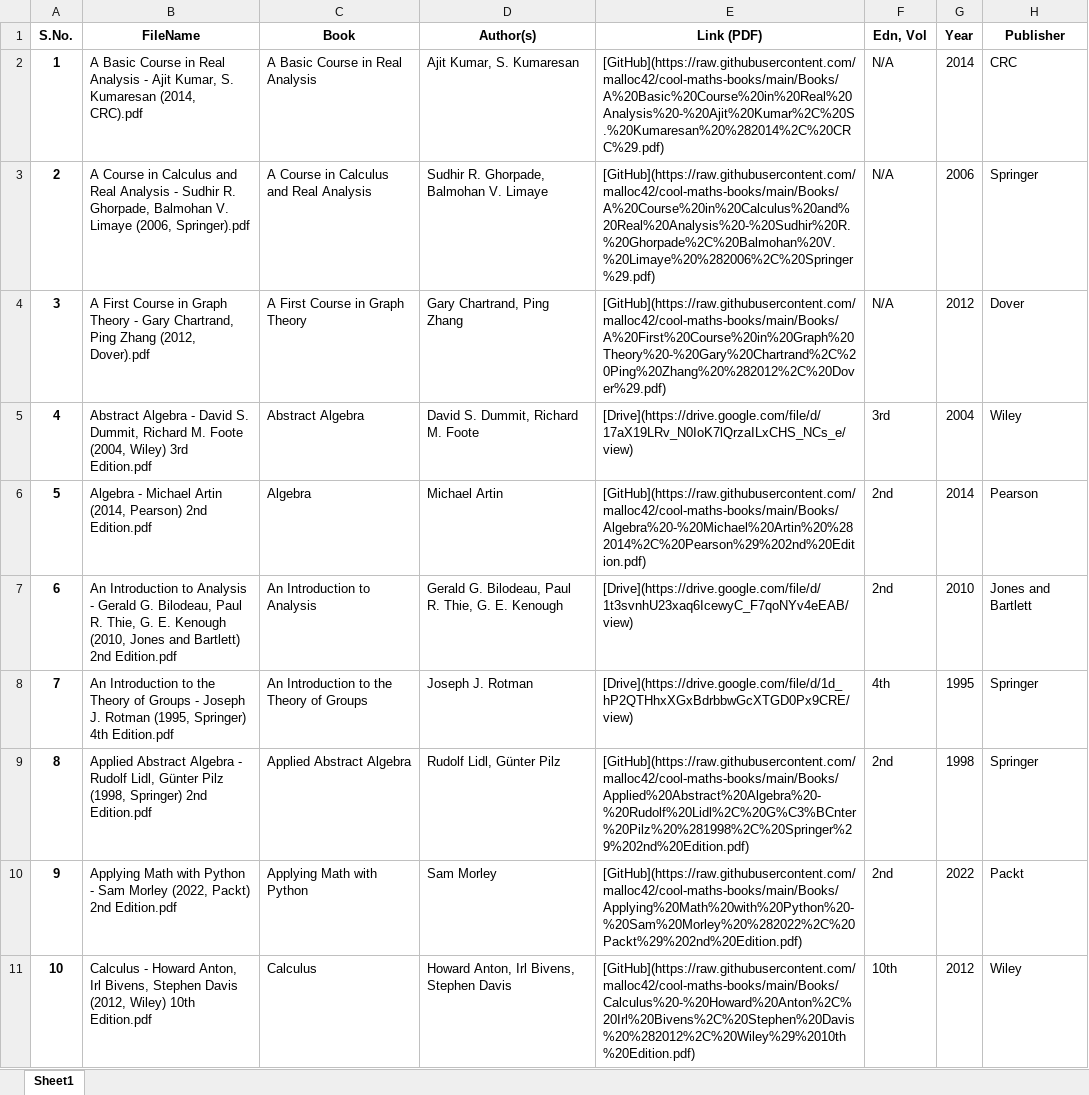
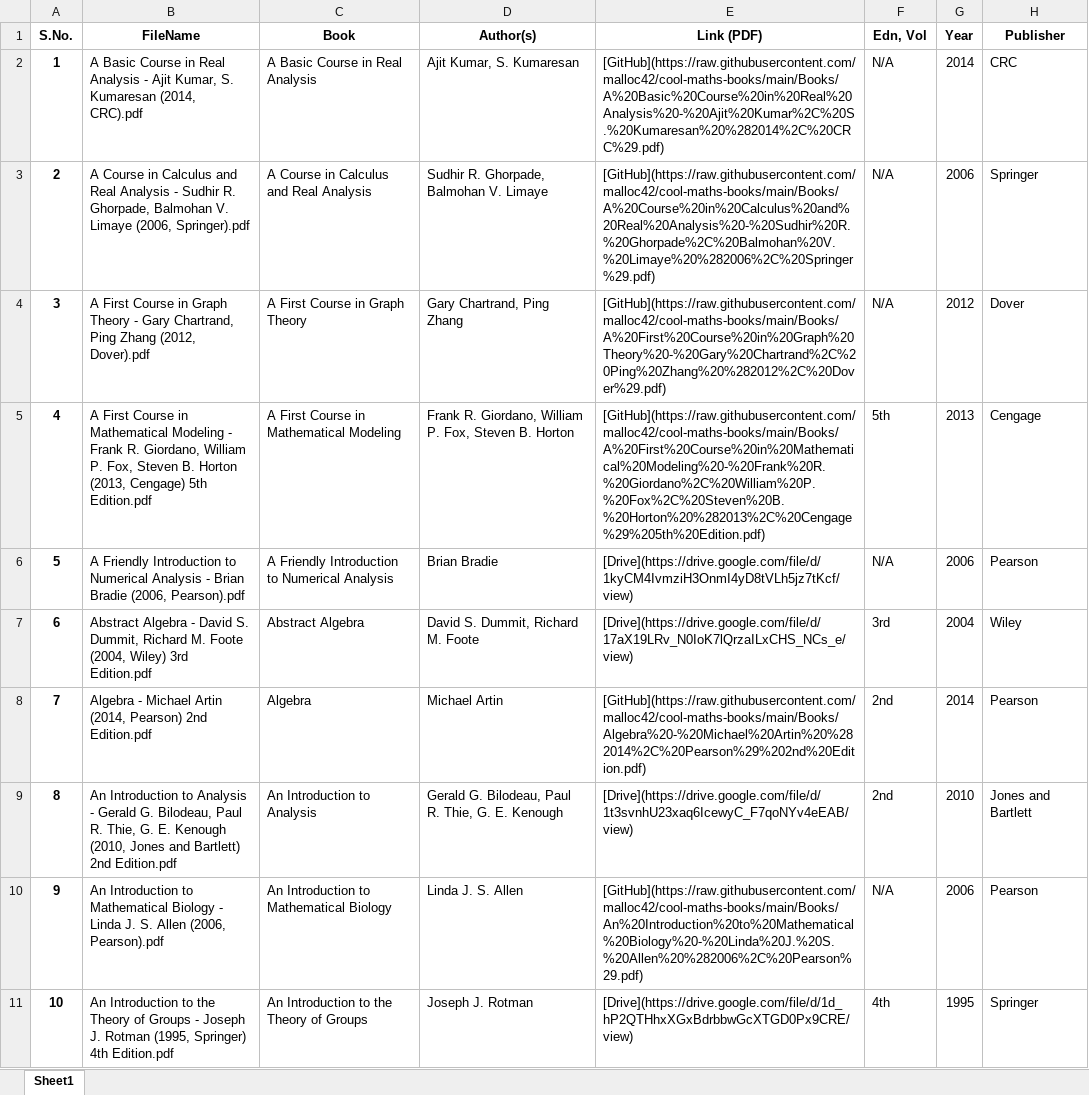
Before and after one commit to malloc42/cool-maths-books, an Excel workbook: database.xlsx, sheet Sheet1, drawn as a sheet; only a part is shown; the shorter side is filled out with more unchanged rows; values as stored, in another font and other column widths than the file's, no borders; addresses are those after the commit; the diff covers the shown part only; the diff names each change by its address in the sheet, - before the commit and + after, or states it on an @@ line.

Commit message:
Add files via upload

```diff
--- a/database.xlsx (sheet Sheet1)
+++ b/database.xlsx (sheet Sheet1)
+row 5: 4 | A First Course in Mathematical Modeling - Frank R. Giordano, William P. Fox, Steven B. Horton (2013, Cengage) 5th Edition.pdf | A First Course in Mathematical Modeling | Frank R. Giordano, William P. Fox, Steven B. Horton | [GitHub](https://raw.githubusercontent.com/malloc42/cool-maths-books/main/Books/A%20First%20Course%20in%20Mathematical%20Modeling%20-%20Frank%20R.%20Giordano%2C%20William%20P.%20Fox%2C%20Steven%20B.%20Horton%20%282013%2C%20Cengage%29%205th%20Edition.pdf) | 5th | 2013 | Cengage
+row 6: 5 | A Friendly Introduction to Numerical Analysis - Brian Bradie (2006, Pearson).pdf | A Friendly Introduction to Numerical Analysis | Brian Bradie | [Drive](https://drive.google.com/file/d/1kyCM4IvmziH3OnmI4yD8tVLh5jz7tKcf/view) | N/A | 2006 | Pearson
@@ column A (S.No.) renumbered from row 7 down @@
+row 10: 9 | An Introduction to Mathematical Biology - Linda J. S. Allen (2006, Pearson).pdf | An Introduction to Mathematical Biology | Linda J. S. Allen | [GitHub](https://raw.githubusercontent.com/malloc42/cool-maths-books/main/Books/An%20Introduction%20to%20Mathematical%20Biology%20-%20Linda%20J.%20S.%20Allen%20%282006%2C%20Pearson%29.pdf) | N/A | 2006 | Pearson
```
Also changed, not shown: 14 added rows and 2 moved rows elsewhere in this sheet.
